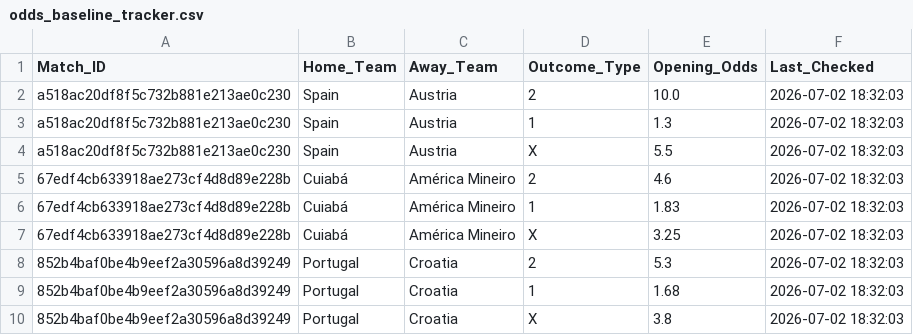
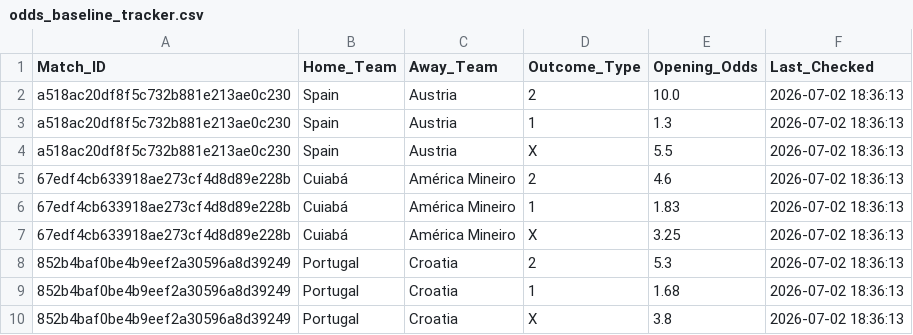
Before and after one commit to mohtrealx-cyber/Titan-Engine, a CSV file: odds_baseline_tracker.csv, drawn as a sheet.

Commit message:
Automated update of opening odds baseline profiles [skip ci]

```diff
--- a/odds_baseline_tracker.csv
+++ b/odds_baseline_tracker.csv
@@ -1,10 +1,10 @@
 Match_ID,Home_Team,Away_Team,Outcome_Type,Opening_Odds,Last_Checked
-a518ac20df8f5c732b881e213ae0c230,Spain,Austria,2,10.0,2026-07-02 18:32:03
-a518ac20df8f5c732b881e213ae0c230,Spain,Austria,1,1.3,2026-07-02 18:32:03
-a518ac20df8f5c732b881e213ae0c230,Spain,Austria,X,5.5,2026-07-02 18:32:03
-67edf4cb633918ae273cf4d8d89e228b,Cuiabá,América Mineiro,2,4.6,2026-07-02 18:32:03
-67edf4cb633918ae273cf4d8d89e228b,Cuiabá,América Mineiro,1,1.83,2026-07-02 18:32:03
-67edf4cb633918ae273cf4d8d89e228b,Cuiabá,América Mineiro,X,3.25,2026-07-02 18:32:03
-852b4baf0be4b9eef2a30596a8d39249,Portugal,Croatia,2,5.3,2026-07-02 18:32:03
-852b4baf0be4b9eef2a30596a8d39249,Portugal,Croatia,1,1.68,2026-07-02 18:32:03
-852b4baf0be4b9eef2a30596a8d39249,Portugal,Croatia,X,3.8,2026-07-02 18:32:03
+a518ac20df8f5c732b881e213ae0c230,Spain,Austria,2,10.0,2026-07-02 18:36:13
+a518ac20df8f5c732b881e213ae0c230,Spain,Austria,1,1.3,2026-07-02 18:36:13
+a518ac20df8f5c732b881e213ae0c230,Spain,Austria,X,5.5,2026-07-02 18:36:13
+67edf4cb633918ae273cf4d8d89e228b,Cuiabá,América Mineiro,2,4.6,2026-07-02 18:36:13
+67edf4cb633918ae273cf4d8d89e228b,Cuiabá,América Mineiro,1,1.83,2026-07-02 18:36:13
+67edf4cb633918ae273cf4d8d89e228b,Cuiabá,América Mineiro,X,3.25,2026-07-02 18:36:13
+852b4baf0be4b9eef2a30596a8d39249,Portugal,Croatia,2,5.3,2026-07-02 18:36:13
+852b4baf0be4b9eef2a30596a8d39249,Portugal,Croatia,1,1.68,2026-07-02 18:36:13
+852b4baf0be4b9eef2a30596a8d39249,Portugal,Croatia,X,3.8,2026-07-02 18:36:13
```
